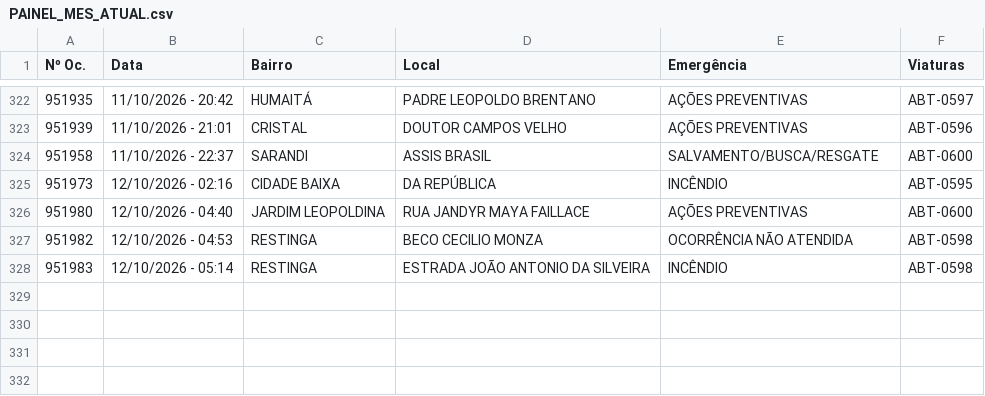
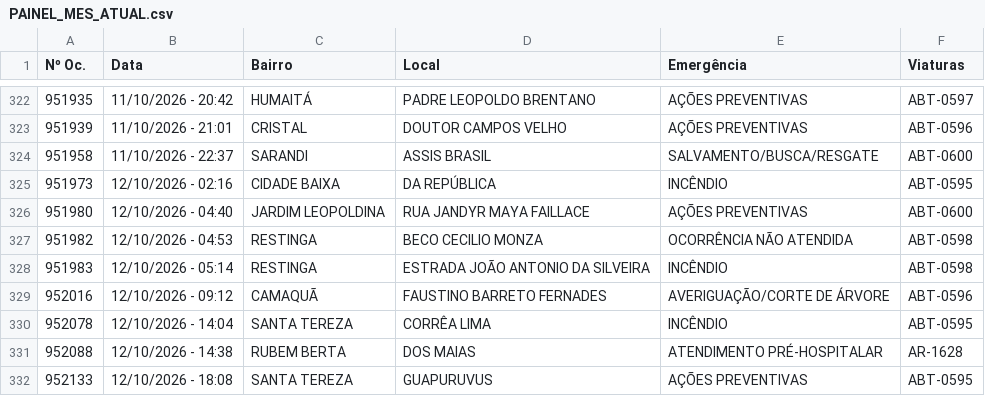
Before and after one commit to ciabm-1bbm/site, a CSV file: dados/PAINEL_MES_ATUAL.csv, drawn as a sheet; only a part is shown, gaps mark what is left out.

```diff
--- a/dados/PAINEL_MES_ATUAL.csv
+++ b/dados/PAINEL_MES_ATUAL.csv
@@ -328 +328,5 @@ Nº Oc.,Data,Bairro,Local,Emergência,Viaturas
 951983,12/10/2026 - 05:14,RESTINGA,ESTRADA JOÃO ANTONIO DA SILVEIRA,INCÊNDIO,ABT-0598
+952016,12/10/2026 - 09:12,CAMAQUÃ,FAUSTINO BARRETO FERNADES,AVERIGUAÇÃO/CORTE DE ÁRVORE,ABT-0596
+952078,12/10/2026 - 14:04,SANTA TEREZA,CORRÊA LIMA,INCÊNDIO,ABT-0595
+952088,12/10/2026 - 14:38,RUBEM BERTA,DOS MAIAS,ATENDIMENTO PRÉ-HOSPITALAR,AR-1628
+952133,12/10/2026 - 18:08,SANTA TEREZA,GUAPURUVUS,AÇÕES PREVENTIVAS,ABT-0595
```
